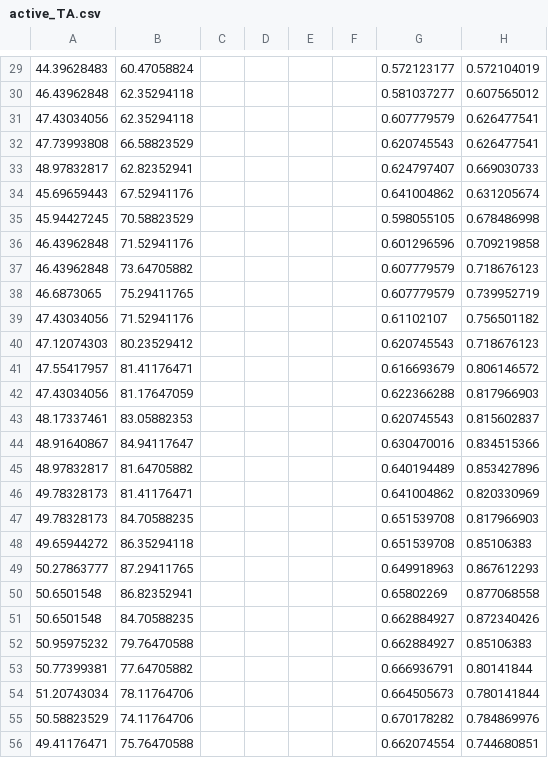
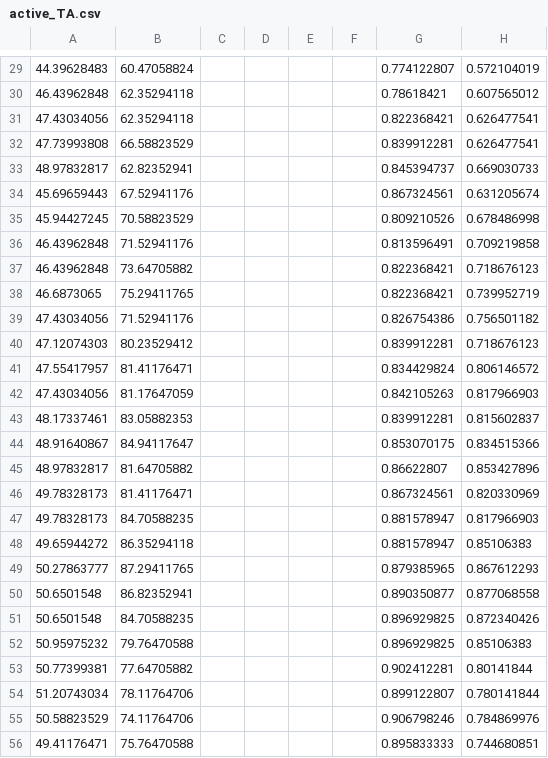
Before and after one commit to jjkuang/BME355_Asgn2, a CSV file: active_TA.csv, drawn as a sheet; only a part is shown, gaps mark what is left out; the diff covers the shown part only.

```diff
--- a/active_TA.csv
+++ b/active_TA.csv
@@ -29,28 +29,28 @@
-44.39628483,60.47058824,,,,,0.572123177,0.572104019
-46.43962848,62.35294118,,,,,0.581037277,0.607565012
-47.43034056,62.35294118,,,,,0.607779579,0.626477541
-47.73993808,66.58823529,,,,,0.620745543,0.626477541
-48.97832817,62.82352941,,,,,0.624797407,0.669030733
-45.69659443,67.52941176,,,,,0.641004862,0.631205674
-45.94427245,70.58823529,,,,,0.598055105,0.678486998
-46.43962848,71.52941176,,,,,0.601296596,0.709219858
-46.43962848,73.64705882,,,,,0.607779579,0.718676123
-46.6873065,75.29411765,,,,,0.607779579,0.739952719
-47.43034056,71.52941176,,,,,0.61102107,0.756501182
-47.12074303,80.23529412,,,,,0.620745543,0.718676123
-47.55417957,81.41176471,,,,,0.616693679,0.806146572
-47.43034056,81.17647059,,,,,0.622366288,0.817966903
-48.17337461,83.05882353,,,,,0.620745543,0.815602837
-48.91640867,84.94117647,,,,,0.630470016,0.834515366
-48.97832817,81.64705882,,,,,0.640194489,0.853427896
-49.78328173,81.41176471,,,,,0.641004862,0.820330969
-49.78328173,84.70588235,,,,,0.651539708,0.817966903
-49.65944272,86.35294118,,,,,0.651539708,0.85106383
-50.27863777,87.29411765,,,,,0.649918963,0.867612293
-50.6501548,86.82352941,,,,,0.65802269,0.877068558
-50.6501548,84.70588235,,,,,0.662884927,0.872340426
-50.95975232,79.76470588,,,,,0.662884927,0.85106383
-50.77399381,77.64705882,,,,,0.666936791,0.80141844
-51.20743034,78.11764706,,,,,0.664505673,0.780141844
-50.58823529,74.11764706,,,,,0.670178282,0.784869976
-49.41176471,75.76470588,,,,,0.662074554,0.744680851
+44.39628483,60.47058824,,,,,0.774122807,0.572104019
+46.43962848,62.35294118,,,,,0.78618421,0.607565012
+47.43034056,62.35294118,,,,,0.822368421,0.626477541
+47.73993808,66.58823529,,,,,0.839912281,0.626477541
+48.97832817,62.82352941,,,,,0.845394737,0.669030733
+45.69659443,67.52941176,,,,,0.867324561,0.631205674
+45.94427245,70.58823529,,,,,0.809210526,0.678486998
+46.43962848,71.52941176,,,,,0.813596491,0.709219858
+46.43962848,73.64705882,,,,,0.822368421,0.718676123
+46.6873065,75.29411765,,,,,0.822368421,0.739952719
+47.43034056,71.52941176,,,,,0.826754386,0.756501182
+47.12074303,80.23529412,,,,,0.839912281,0.718676123
+47.55417957,81.41176471,,,,,0.834429824,0.806146572
+47.43034056,81.17647059,,,,,0.842105263,0.817966903
+48.17337461,83.05882353,,,,,0.839912281,0.815602837
+48.91640867,84.94117647,,,,,0.853070175,0.834515366
+48.97832817,81.64705882,,,,,0.86622807,0.853427896
+49.78328173,81.41176471,,,,,0.867324561,0.820330969
+49.78328173,84.70588235,,,,,0.881578947,0.817966903
+49.65944272,86.35294118,,,,,0.881578947,0.85106383
+50.27863777,87.29411765,,,,,0.879385965,0.867612293
+50.6501548,86.82352941,,,,,0.890350877,0.877068558
+50.6501548,84.70588235,,,,,0.896929825,0.872340426
+50.95975232,79.76470588,,,,,0.896929825,0.85106383
+50.77399381,77.64705882,,,,,0.902412281,0.80141844
+51.20743034,78.11764706,,,,,0.899122807,0.780141844
+50.58823529,74.11764706,,,,,0.906798246,0.784869976
+49.41176471,75.76470588,,,,,0.895833333,0.744680851
```
Also changed, not shown: 124 edited cells elsewhere in this file, 1 other file.
